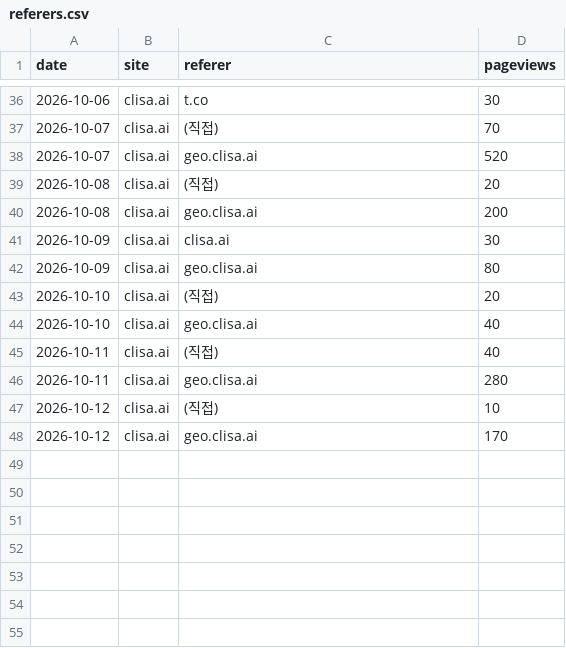
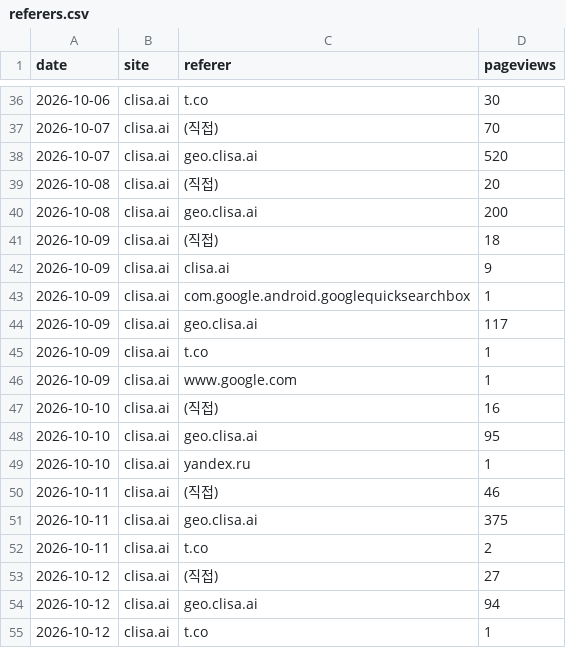
Before and after one commit to kojaeseong/clisa_bond, a CSV file: data/referers.csv, drawn as a sheet; only a part is shown, gaps mark what is left out.

```diff
--- a/data/referers.csv
+++ b/data/referers.csv
@@ -40,9 +40,16 @@ date,site,referer,pageviews
 2026-10-08,clisa.ai,geo.clisa.ai,200
-2026-10-09,clisa.ai,clisa.ai,30
-2026-10-09,clisa.ai,geo.clisa.ai,80
-2026-10-10,clisa.ai,(직접),20
-2026-10-10,clisa.ai,geo.clisa.ai,40
-2026-10-11,clisa.ai,(직접),40
-2026-10-11,clisa.ai,geo.clisa.ai,280
-2026-10-12,clisa.ai,(직접),10
-2026-10-12,clisa.ai,geo.clisa.ai,170
+2026-10-09,clisa.ai,(직접),18
+2026-10-09,clisa.ai,clisa.ai,9
+2026-10-09,clisa.ai,com.google.android.googlequicksearchbox,1
+2026-10-09,clisa.ai,geo.clisa.ai,117
+2026-10-09,clisa.ai,t.co,1
+2026-10-09,clisa.ai,www.google.com,1
+2026-10-10,clisa.ai,(직접),16
+2026-10-10,clisa.ai,geo.clisa.ai,95
+2026-10-10,clisa.ai,yandex.ru,1
+2026-10-11,clisa.ai,(직접),46
+2026-10-11,clisa.ai,geo.clisa.ai,375
+2026-10-11,clisa.ai,t.co,2
+2026-10-12,clisa.ai,(직접),27
+2026-10-12,clisa.ai,geo.clisa.ai,94
+2026-10-12,clisa.ai,t.co,1
```
Also changed, not shown: data/visits.csv.
